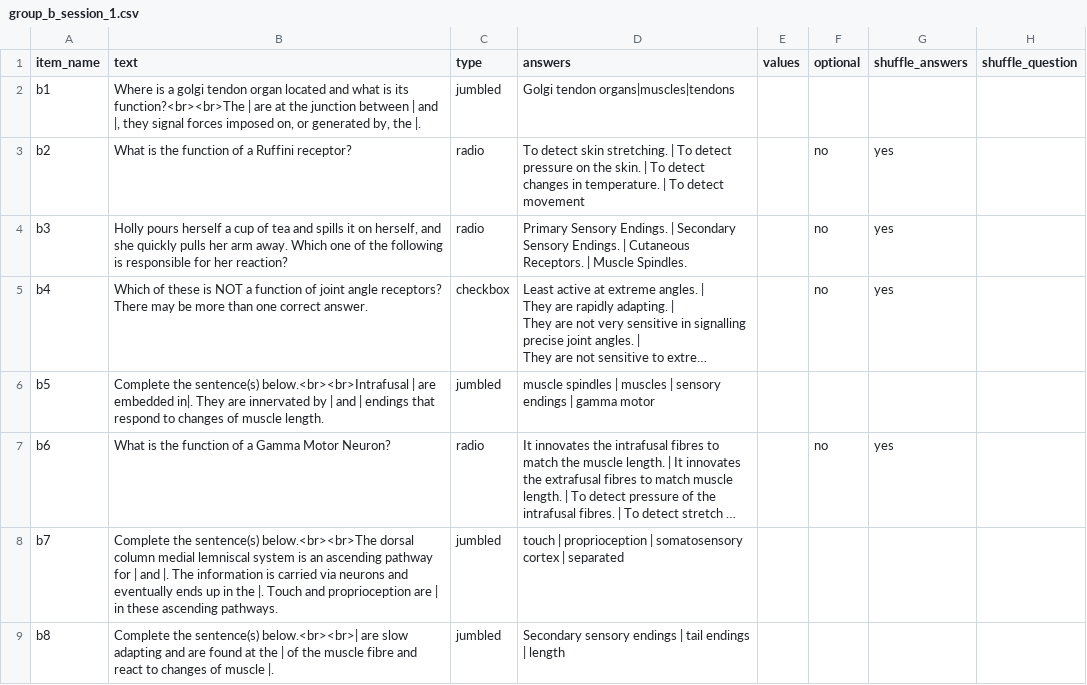
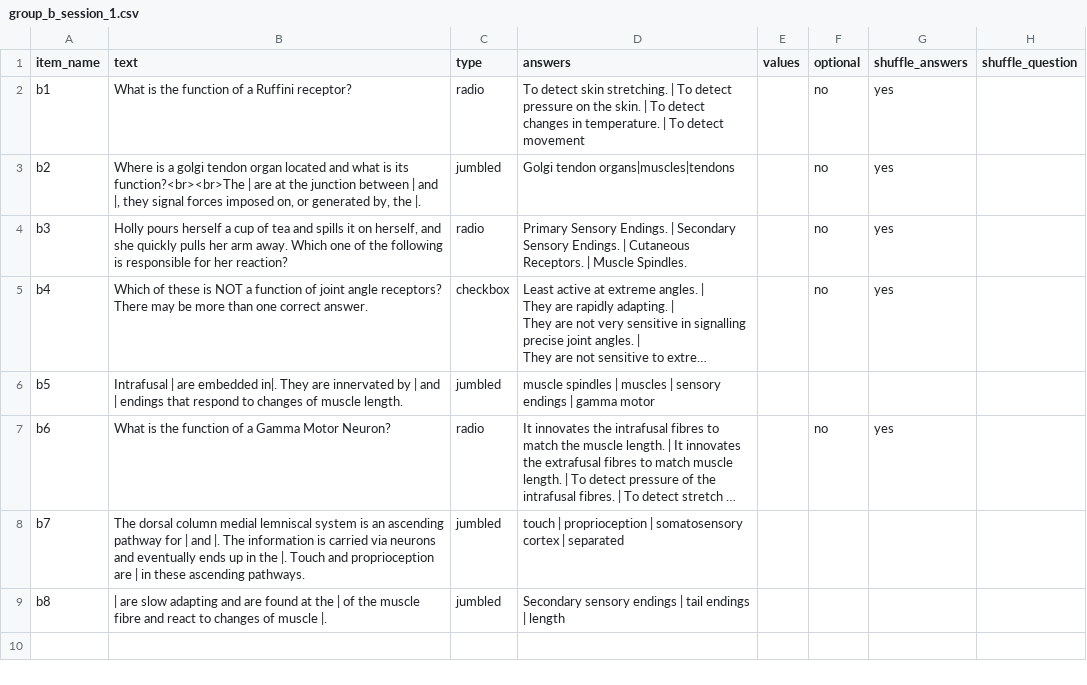
Before and after one commit to biagi-haffey/placement, a CSV file: web/User/Surveys/group_b_session_1.csv, drawn as a sheet; long unchanged cells end in …; the diff names each change by its address in the sheet, - before the commit and + after, or states it on an @@ line.

```diff
--- a/web/User/Surveys/group_b_session_1.csv
+++ b/web/User/Surveys/group_b_session_1.csv
-B2 (text): Where is a golgi tendon organ located and what is its function?<br><br>The | are at the junction between | and |, they signal forces imposed on, or generated by, the |.
+B2 (text): What is the function of a Ruffini receptor?
-C2 (type): jumbled
+C2 (type): radio
-D2 (answers): Golgi tendon organs|muscles|tendons
+D2 (answers): To detect skin stretching. | To detect pressure on the skin. | To detect changes in temperature. | To detect movement
-F2 (optional): (empty)
+F2 (optional): no
-G2 (shuffle_answers): (empty)
+G2 (shuffle_answers): yes
-B3 (text): What is the function of a Ruffini receptor?
+B3 (text): Where is a golgi tendon organ located and what is its function?<br><br>The | are at the junction between | and |, they signal forces imposed on, or generated by, the |.
-C3 (type): radio
+C3 (type): jumbled
-D3 (answers): To detect skin stretching. | To detect pressure on the skin. | To detect changes in temperature. | To detect movement
+D3 (answers): Golgi tendon organs|muscles|tendons
-B6 (text): Complete the sentence(s) below.<br><br>Intrafusal | are…
+B6 (text): Intrafusal | are…
-B8 (text): Complete the sentence(s) below.<br><br>The dorsal column…
+B8 (text): The dorsal column…
-B9 (text): Complete the sentence(s) below.<br><br>| are slow…
+B9 (text): | are slow…
```
Also changed, not shown: web/User/Projects/group_b_1/conditions.csv, web/User/Projects/group_b_1/procedure_1.csv, 6 other files.
